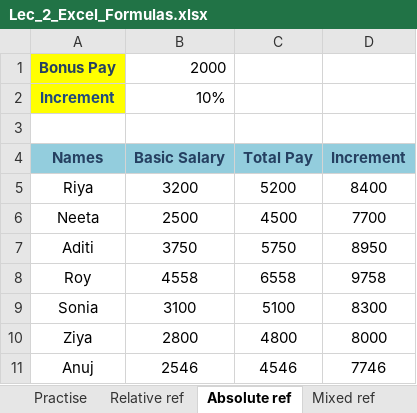
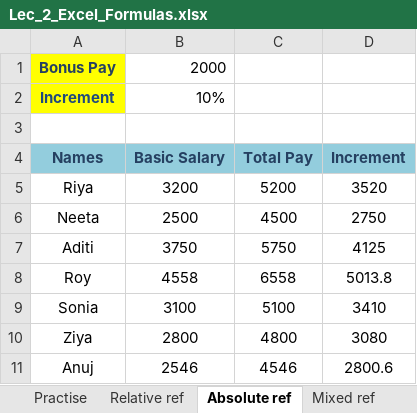
Before and after one commit to tusharbavdhane19-cloud/Dmart-Sales-Analysis, an Excel workbook: Lec_2_Excel_Formulas.xlsx, sheet Absolute ref, drawn as a sheet; values as stored, in another font and other column widths than the file's, no borders; the diff names each change by its address in the sheet, - before the commit and + after, or states it on an @@ line.

```diff
--- a/Lec_2_Excel_Formulas.xlsx (sheet Absolute ref)
+++ b/Lec_2_Excel_Formulas.xlsx (sheet Absolute ref)
-D5 (Increment): 8400
+D5 (Increment): 3520
-D6 (Increment): 7700
+D6 (Increment): 2750
-D7 (Increment): 8950
+D7 (Increment): 4125
-D8 (Increment): 9758
+D8 (Increment): 5013.8
-D9 (Increment): 8300
+D9 (Increment): 3410
-D10 (Increment): 8000
+D10 (Increment): 3080
-D11 (Increment): 7746
+D11 (Increment): 2800.6
```
Also changed, not shown: sheet Other_Formulas, 3 other files.
